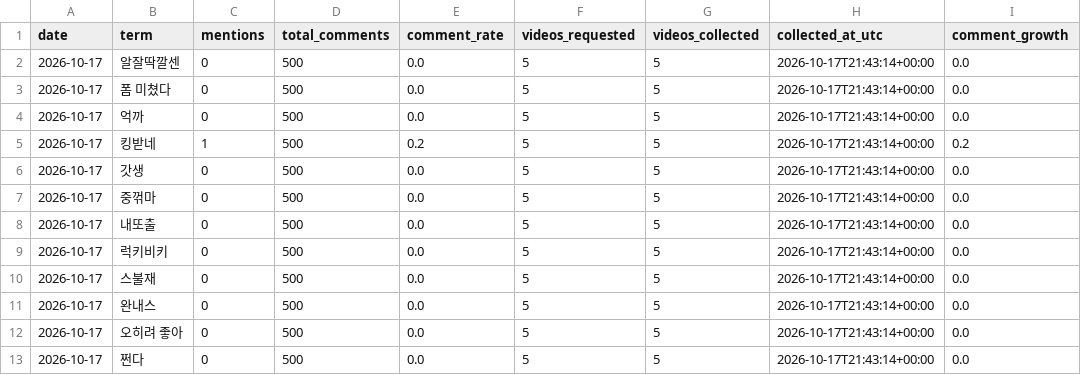
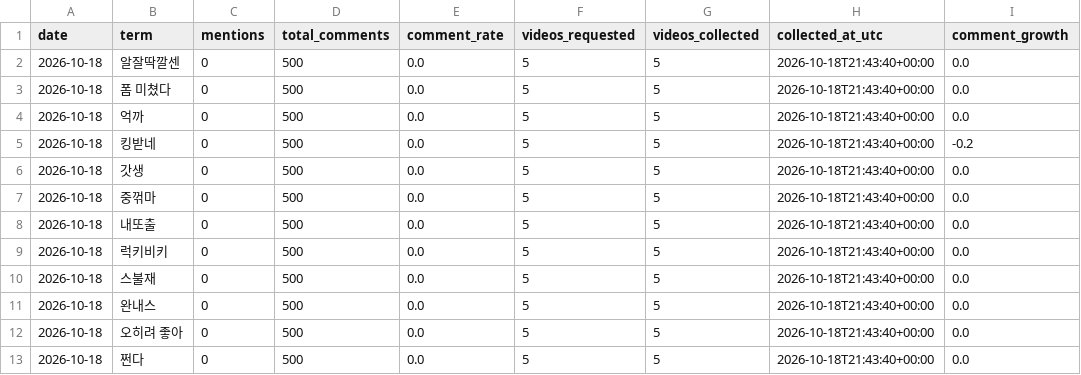
Before and after one commit to sgnk1324/trendtier, a CSV file: data/comment_metrics.csv, drawn as a sheet.

```diff
--- a/data/comment_metrics.csv
+++ b/data/comment_metrics.csv
@@ -1,13 +1,13 @@
 date,term,mentions,total_comments,comment_rate,videos_requested,videos_collected,collected_at_utc,comment_growth
-2026-10-17,알잘딱깔센,0,500,0.0,5,5,2026-10-17T21:43:14+00:00,0.0
-2026-10-17,폼 미쳤다,0,500,0.0,5,5,2026-10-17T21:43:14+00:00,0.0
-2026-10-17,억까,0,500,0.0,5,5,2026-10-17T21:43:14+00:00,0.0
-2026-10-17,킹받네,1,500,0.2,5,5,2026-10-17T21:43:14+00:00,0.2
-2026-10-17,갓생,0,500,0.0,5,5,2026-10-17T21:43:14+00:00,0.0
-2026-10-17,중꺾마,0,500,0.0,5,5,2026-10-17T21:43:14+00:00,0.0
-2026-10-17,내또출,0,500,0.0,5,5,2026-10-17T21:43:14+00:00,0.0
-2026-10-17,럭키비키,0,500,0.0,5,5,2026-10-17T21:43:14+00:00,0.0
-2026-10-17,스불재,0,500,0.0,5,5,2026-10-17T21:43:14+00:00,0.0
-2026-10-17,완내스,0,500,0.0,5,5,2026-10-17T21:43:14+00:00,0.0
-2026-10-17,오히려 좋아,0,500,0.0,5,5,2026-10-17T21:43:14+00:00,0.0
-2026-10-17,쩐다,0,500,0.0,5,5,2026-10-17T21:43:14+00:00,0.0
+2026-10-18,알잘딱깔센,0,500,0.0,5,5,2026-10-18T21:43:40+00:00,0.0
+2026-10-18,폼 미쳤다,0,500,0.0,5,5,2026-10-18T21:43:40+00:00,0.0
+2026-10-18,억까,0,500,0.0,5,5,2026-10-18T21:43:40+00:00,0.0
+2026-10-18,킹받네,0,500,0.0,5,5,2026-10-18T21:43:40+00:00,-0.2
+2026-10-18,갓생,0,500,0.0,5,5,2026-10-18T21:43:40+00:00,0.0
+2026-10-18,중꺾마,0,500,0.0,5,5,2026-10-18T21:43:40+00:00,0.0
+2026-10-18,내또출,0,500,0.0,5,5,2026-10-18T21:43:40+00:00,0.0
+2026-10-18,럭키비키,0,500,0.0,5,5,2026-10-18T21:43:40+00:00,0.0
+2026-10-18,스불재,0,500,0.0,5,5,2026-10-18T21:43:40+00:00,0.0
+2026-10-18,완내스,0,500,0.0,5,5,2026-10-18T21:43:40+00:00,0.0
+2026-10-18,오히려 좋아,0,500,0.0,5,5,2026-10-18T21:43:40+00:00,0.0
+2026-10-18,쩐다,0,500,0.0,5,5,2026-10-18T21:43:40+00:00,0.0
```
Also changed, not shown: data/comment_history.csv.
